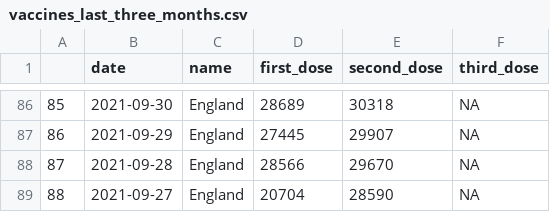
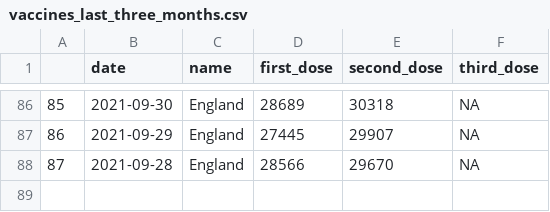
Before and after one commit to GWilloughby99/covid-automation, a CSV file: raw-data/vaccines_last_three_months.csv, drawn as a sheet; only a part is shown, gaps mark what is left out; the diff names each change by its address in the sheet, - before the commit and + after, or states it on an @@ line.

```diff
--- a/raw-data/vaccines_last_three_months.csv
+++ b/raw-data/vaccines_last_three_months.csv
-row 89: 88 | 2021-09-27 | England | 20704 | 28590 | NA
```
Also changed, not shown: raw-data/cases_south_africa.csv, raw-data/local_authority_case_rates.csv, 2 other files.
